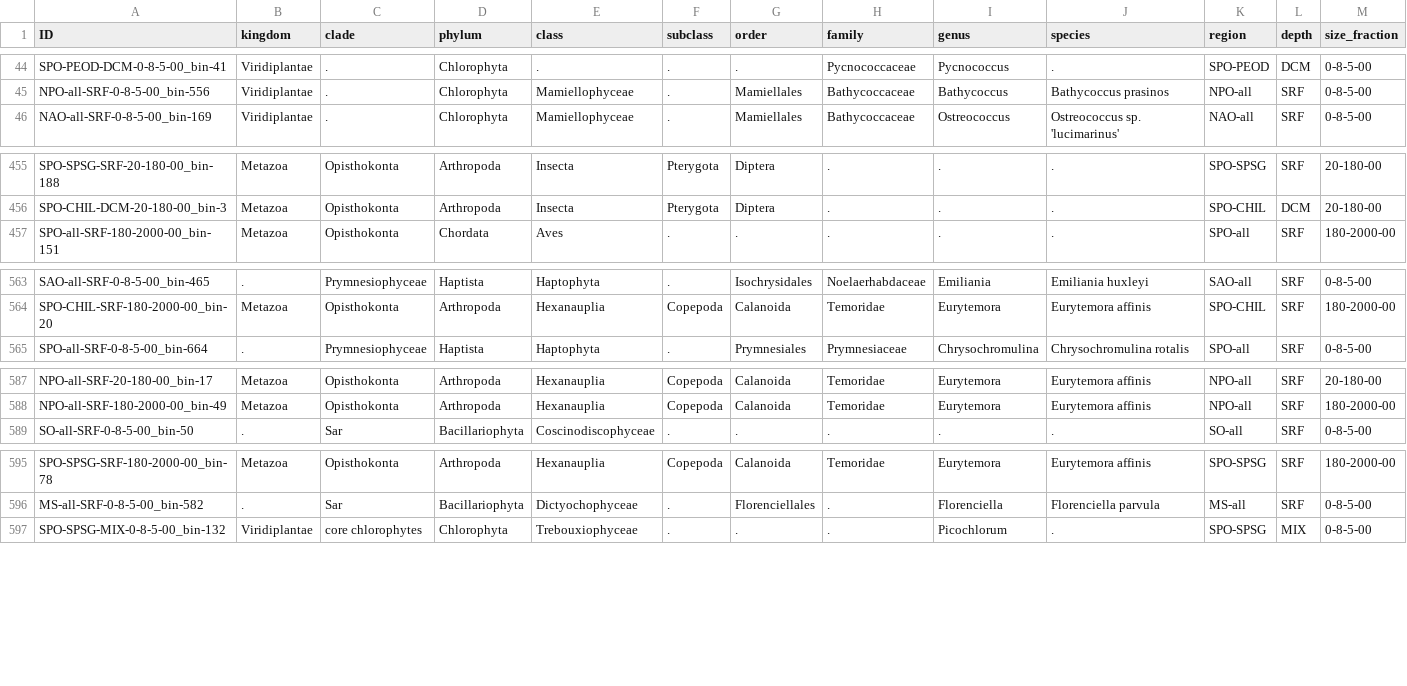
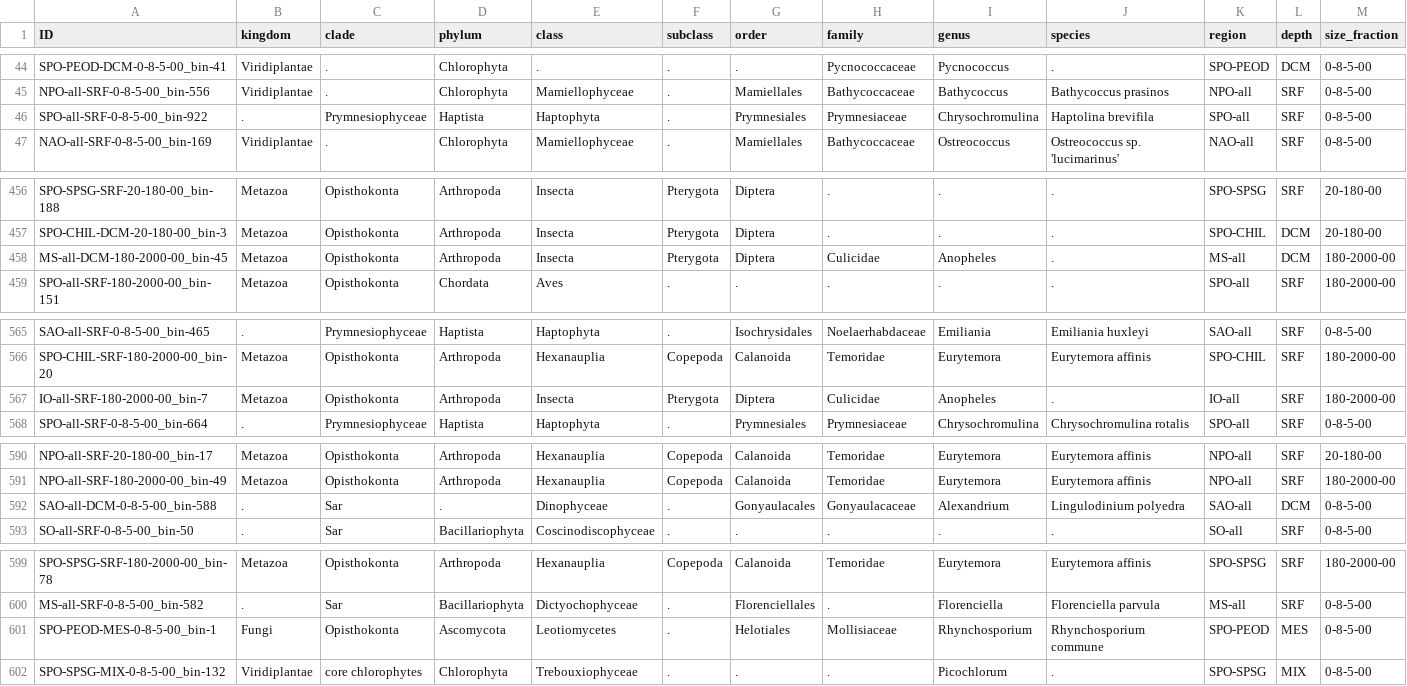
Before and after one commit to cjneely10/TARA-Analysis, a TSV file: TARAVisualize/data/tax-summary.tsv, drawn as a sheet; only a part is shown, gaps mark what is left out; the diff covers the shown part only.

```diff
--- a/TARAVisualize/data/tax-summary.tsv
+++ b/TARAVisualize/data/tax-summary.tsv
@@ -45,2 +45,3 @@ SPO-PEOD-DCM-0-8-5-00_bin-41	Viridiplantae	.	Chlorophyta	.	.	.	Pycnococcaceae	Py
 NPO-all-SRF-0-8-5-00_bin-556	Viridiplantae	.	Chlorophyta	Mamiellophyceae	.	Mamiellales	Bathycoccaceae	Bathycoccus	Bathycoccus prasinos	NPO-all	SRF	0-8-5-00
+SPO-all-SRF-0-8-5-00_bin-922	.	Prymnesiophyceae	Haptista	Haptophyta	.	Prymnesiales	Prymnesiaceae	Chrysochromulina	Haptolina brevifila	SPO-all	SRF	0-8-5-00
 NAO-all-SRF-0-8-5-00_bin-169	Viridiplantae	.	Chlorophyta	Mamiellophyceae	.	Mamiellales	Bathycoccaceae	Ostreococcus	Ostreococcus sp. 'lucimarinus'	NAO-all	SRF	0-8-5-00
@@ -456,2 +457,3 @@ SPO-SPSG-SRF-20-180-00_bin-188	Metazoa	Opisthokonta	Arthropoda	Insecta	Pterygota
 SPO-CHIL-DCM-20-180-00_bin-3	Metazoa	Opisthokonta	Arthropoda	Insecta	Pterygota	Diptera	.	.	.	SPO-CHIL	DCM	20-180-00
+MS-all-DCM-180-2000-00_bin-45	Metazoa	Opisthokonta	Arthropoda	Insecta	Pterygota	Diptera	Culicidae	Anopheles	.	MS-all	DCM	180-2000-00
 SPO-all-SRF-180-2000-00_bin-151	Metazoa	Opisthokonta	Chordata	Aves	.	.	.	.	.	SPO-all	SRF	180-2000-00
@@ -564,2 +566,3 @@ SAO-all-SRF-0-8-5-00_bin-465	.	Prymnesiophyceae	Haptista	Haptophyta	.	Isochrysid
 SPO-CHIL-SRF-180-2000-00_bin-20	Metazoa	Opisthokonta	Arthropoda	Hexanauplia	Copepoda	Calanoida	Temoridae	Eurytemora	Eurytemora affinis	SPO-CHIL	SRF	180-2000-00
+IO-all-SRF-180-2000-00_bin-7	Metazoa	Opisthokonta	Arthropoda	Insecta	Pterygota	Diptera	Culicidae	Anopheles	.	IO-all	SRF	180-2000-00
 SPO-all-SRF-0-8-5-00_bin-664	.	Prymnesiophyceae	Haptista	Haptophyta	.	Prymnesiales	Prymnesiaceae	Chrysochromulina	Chrysochromulina rotalis	SPO-all	SRF	0-8-5-00
@@ -588,2 +591,3 @@ NPO-all-SRF-20-180-00_bin-17	Metazoa	Opisthokonta	Arthropoda	Hexanauplia	Copepod
 NPO-all-SRF-180-2000-00_bin-49	Metazoa	Opisthokonta	Arthropoda	Hexanauplia	Copepoda	Calanoida	Temoridae	Eurytemora	Eurytemora affinis	NPO-all	SRF	180-2000-00
+SAO-all-DCM-0-8-5-00_bin-588	.	Sar	.	Dinophyceae	.	Gonyaulacales	Gonyaulacaceae	Alexandrium	Lingulodinium polyedra	SAO-all	DCM	0-8-5-00
 SO-all-SRF-0-8-5-00_bin-50	.	Sar	Bacillariophyta	Coscinodiscophyceae	.	.	.	.	.	SO-all	SRF	0-8-5-00
@@ -596,2 +600,3 @@ SPO-SPSG-SRF-180-2000-00_bin-78	Metazoa	Opisthokonta	Arthropoda	Hexanauplia	Cope
 MS-all-SRF-0-8-5-00_bin-582	.	Sar	Bacillariophyta	Dictyochophyceae	.	Florenciellales	.	Florenciella	Florenciella parvula	MS-all	SRF	0-8-5-00
+SPO-PEOD-MES-0-8-5-00_bin-1	Fungi	Opisthokonta	Ascomycota	Leotiomycetes	.	Helotiales	Mollisiaceae	Rhynchosporium	Rhynchosporium commune	SPO-PEOD	MES	0-8-5-00
 SPO-SPSG-MIX-0-8-5-00_bin-132	Viridiplantae	core chlorophytes	Chlorophyta	Trebouxiophyceae	.	.	.	Picochlorum	.	SPO-SPSG	MIX	0-8-5-00
```
Also changed, not shown: 2 added rows elsewhere in this file, 1 other file.
